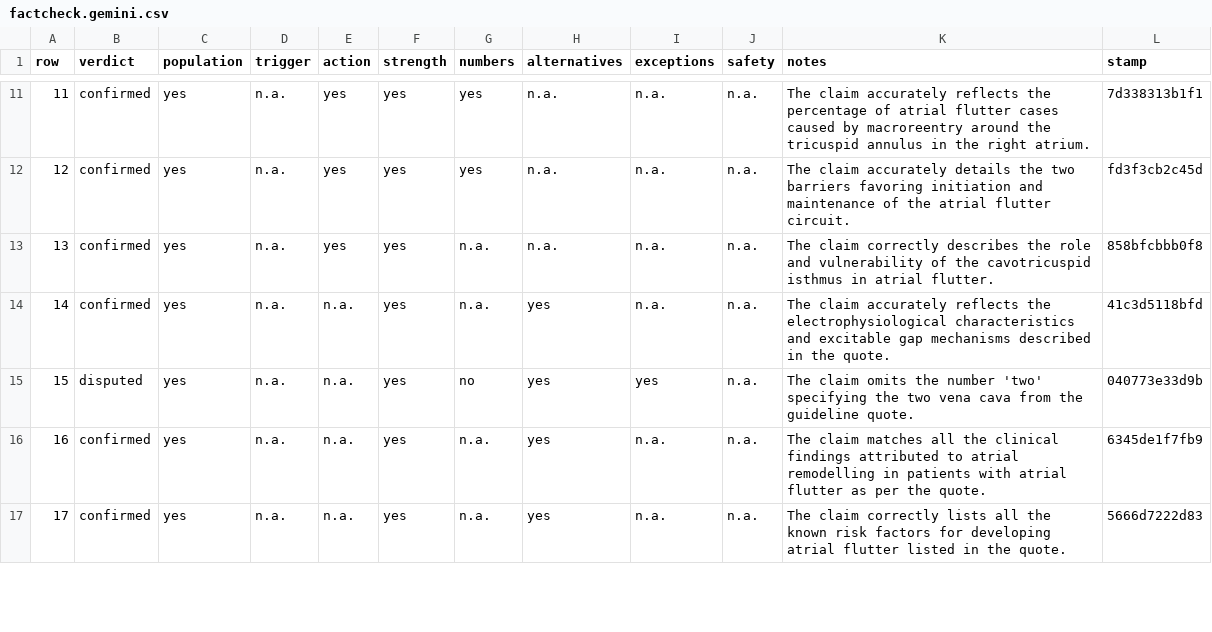
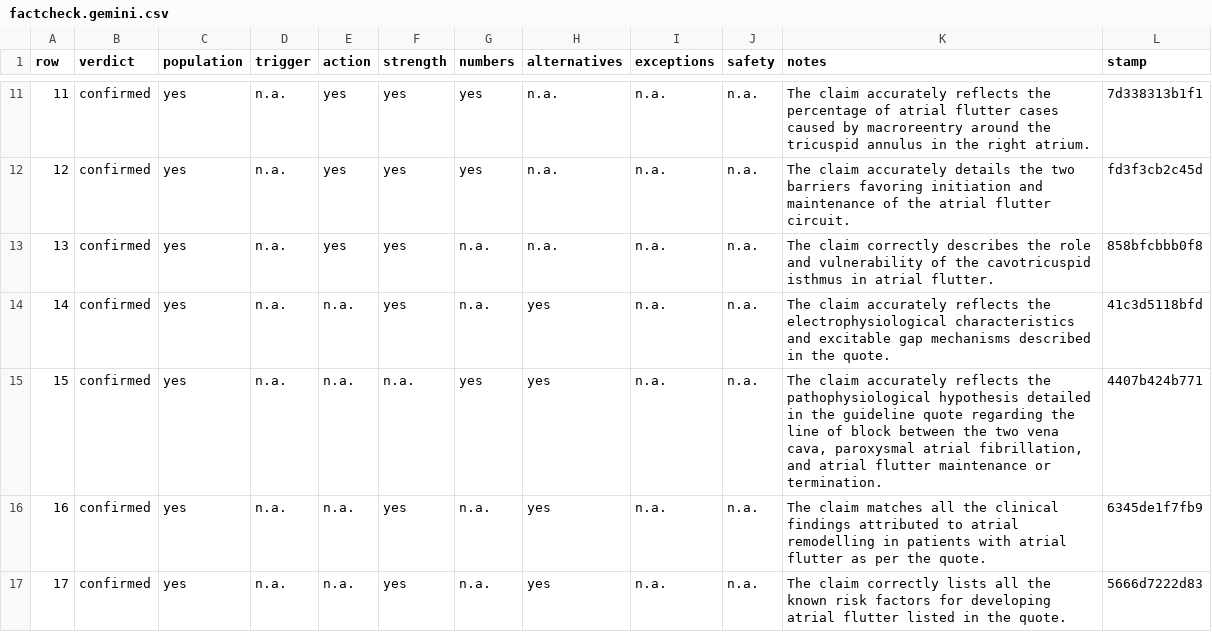
Before and after one commit to gremlindj11-ship-it/mess-app, a CSV file: content/open/atrial-flutter/factcheck.gemini.csv, drawn as a sheet; only a part is shown, gaps mark what is left out.

```diff
--- a/content/open/atrial-flutter/factcheck.gemini.csv
+++ b/content/open/atrial-flutter/factcheck.gemini.csv
@@ -14,3 +14,3 @@ row,verdict,population,trigger,action,strength,numbers,alternatives,exceptions,s
 14,"confirmed","yes","n.a.","n.a.","yes","n.a.","yes","n.a.","n.a.","The claim accurately reflects the electrophysiological characteristics and excitable gap mechanisms described in the quote.","41c3d5118bfd"
-15,"disputed","yes","n.a.","n.a.","yes","no","yes","yes","n.a.","The claim omits the number 'two' specifying the two vena cava from the guideline quote.","040773e33d9b"
+15,"confirmed","yes","n.a.","n.a.","n.a.","yes","yes","n.a.","n.a.","The claim accurately reflects the pathophysiological hypothesis detailed in the guideline quote regarding the line of block between the two vena cava, paroxysmal atrial fibrillation, and atrial flutter maintenance or termination.","4407b424b771"
 16,"confirmed","yes","n.a.","n.a.","yes","n.a.","yes","n.a.","n.a.","The claim matches all the clinical findings attributed to atrial remodelling in patients with atrial flutter as per the quote.","6345de1f7fb9"
```
Also changed, not shown: content/open/atrial-flutter/consensus.csv.
